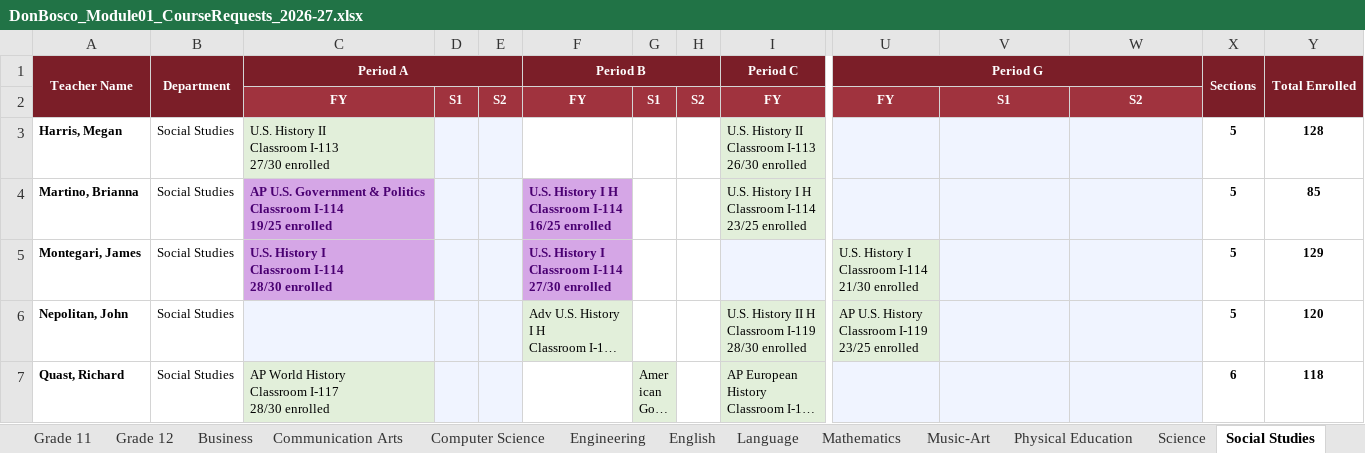
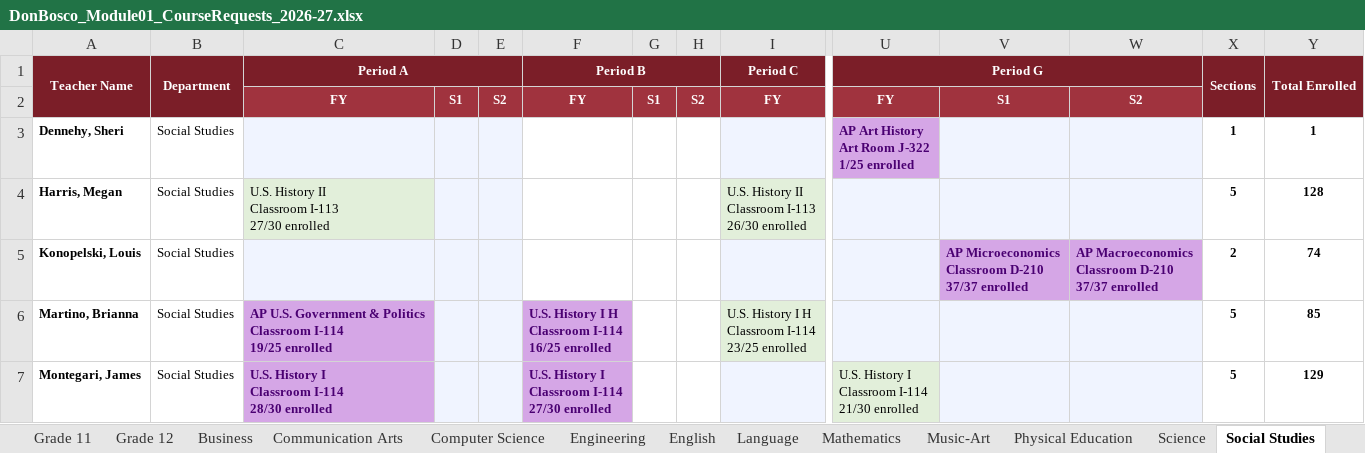
Before and after one commit to jciofalopowerllc-stack/sat-course, an Excel workbook: DonBosco_Module01_CourseRequests_2026-27.xlsx, sheet Social Studies, drawn as a sheet; only a part is shown, gaps mark what is left out; the shorter side is filled out with more unchanged rows; long unchanged cells end in …; values as stored, in another font and other column widths than the file's, no borders; rows hold the shown columns only; ↵ is a line break in a cell; the diff names each change by its address in the sheet, - before the commit and + after, or states it on an @@ line.

```diff
--- a/DonBosco_Module01_CourseRequests_2026-27.xlsx (sheet Social Studies)
+++ b/DonBosco_Module01_CourseRequests_2026-27.xlsx (sheet Social Studies)
+row 3: Dennehy, Sheri | Social Studies |  |  |  |  |  |  |  | AP Art History ↵ Art Room J-322 ↵ 1/25 enrolled |  |  | 1 | 1
+row 5: Konopelski, Louis | Social Studies |  |  |  |  |  |  |  |  | AP Microeconomics ↵ Classroom D-210 ↵ 37/37 enrolled | AP Macroeconomics ↵ Classroom D-210 ↵ 37/37 enrolled | 2 | 74
```
Also changed, not shown: sheet Music-Art, sheet Science, sheet Mathematics, sheet Special Education, sheet Business, sheet English, 1 more sheet.
